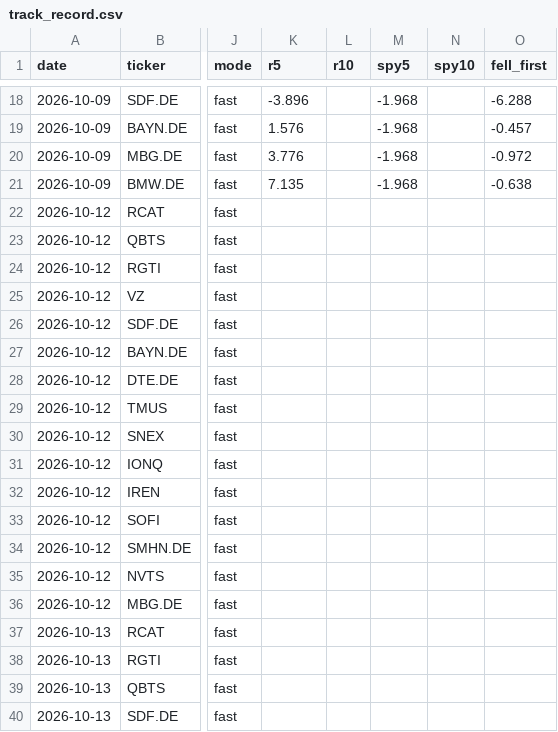
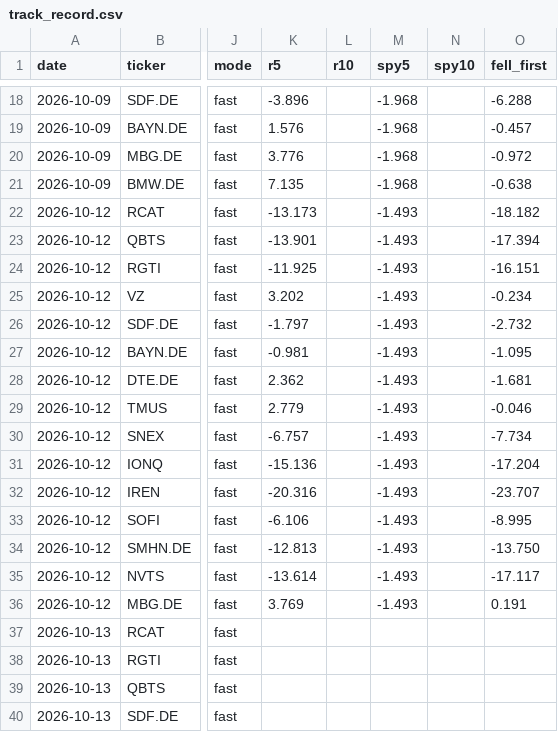
Before and after one commit to GraceVio/StockAlert, a CSV file: track_record.csv, drawn as a sheet; only a part is shown, gaps mark what is left out; the diff covers the shown part only; the diff names each change by its address in the sheet, - before the commit and + after, or states it on an @@ line.

```diff
--- a/track_record.csv
+++ b/track_record.csv
-K22 (r5): (empty)
+K22 (r5): -13.173
-M22:M36 (spy5): (empty)
+M22:M36 (spy5): -1.493
-O22 (fell_first): (empty)
+O22 (fell_first): -18.182
-K23 (r5): (empty)
+K23 (r5): -13.901
-O23 (fell_first): (empty)
+O23 (fell_first): -17.394
-K24 (r5): (empty)
+K24 (r5): -11.925
-O24 (fell_first): (empty)
+O24 (fell_first): -16.151
-K25 (r5): (empty)
+K25 (r5): 3.202
-O25 (fell_first): (empty)
+O25 (fell_first): -0.234
-K26 (r5): (empty)
+K26 (r5): -1.797
-O26 (fell_first): (empty)
+O26 (fell_first): -2.732
-K27 (r5): (empty)
+K27 (r5): -0.981
-O27 (fell_first): (empty)
+O27 (fell_first): -1.095
-K28 (r5): (empty)
+K28 (r5): 2.362
-O28 (fell_first): (empty)
+O28 (fell_first): -1.681
-K29 (r5): (empty)
+K29 (r5): 2.779
-O29 (fell_first): (empty)
+O29 (fell_first): -0.046
-K30 (r5): (empty)
+K30 (r5): -6.757
-O30 (fell_first): (empty)
+O30 (fell_first): -7.734
-K31 (r5): (empty)
+K31 (r5): -15.136
-O31 (fell_first): (empty)
+O31 (fell_first): -17.204
-K32 (r5): (empty)
+K32 (r5): -20.316
-O32 (fell_first): (empty)
+O32 (fell_first): -23.707
-K33 (r5): (empty)
+K33 (r5): -6.106
-O33 (fell_first): (empty)
+O33 (fell_first): -8.995
-K34 (r5): (empty)
+K34 (r5): -12.813
-O34 (fell_first): (empty)
+O34 (fell_first): -13.750
-K35 (r5): (empty)
+K35 (r5): -13.614
-O35 (fell_first): (empty)
+O35 (fell_first): -17.117
-K36 (r5): (empty)
+K36 (r5): 3.769
-O36 (fell_first): (empty)
+O36 (fell_first): 0.191
```
Also changed, not shown: 15 added rows elsewhere in this file.
